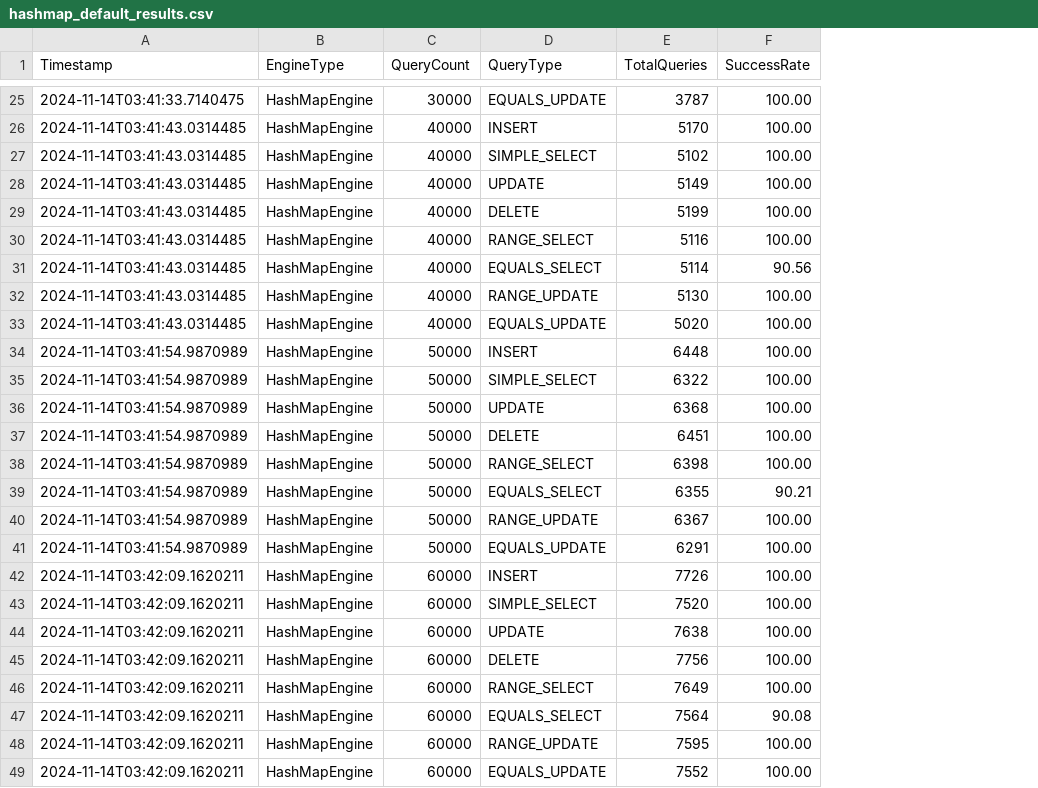
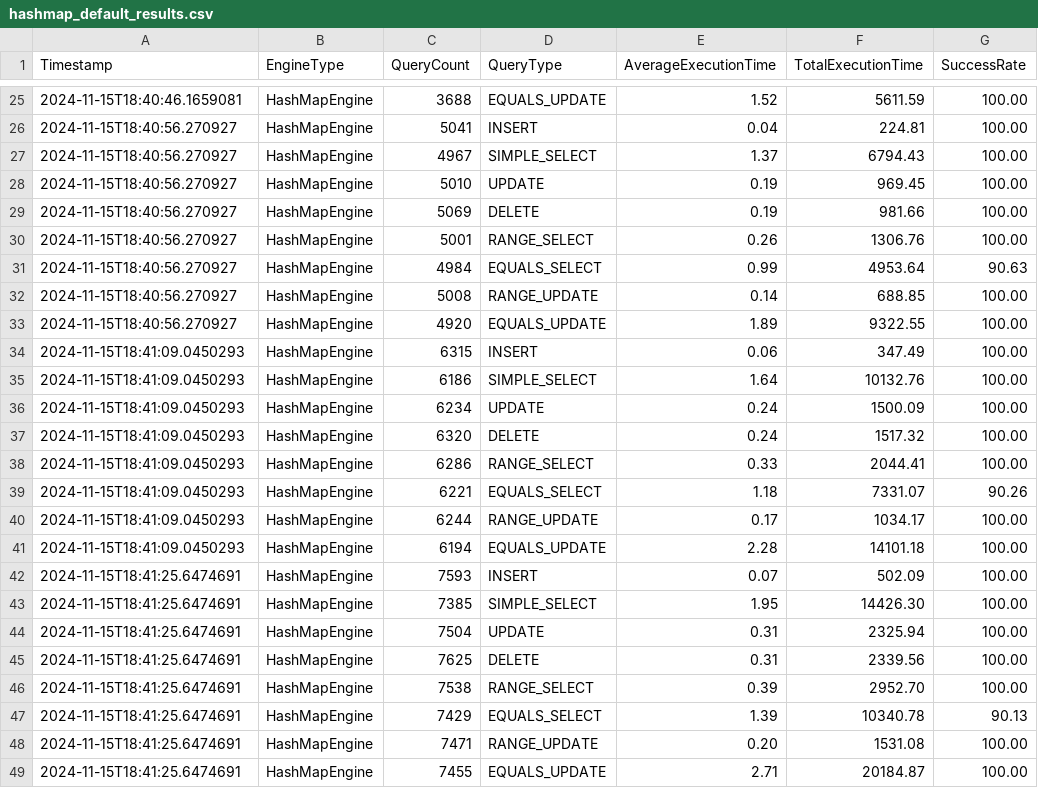
Before and after one commit to Xskullibur/CS201-SmuSQL, a CSV file: SmuSQL/src/main/java/edu/smu/smusql/analysis/visualization/results/hashmap_default_results.csv, drawn as a sheet; only a part is shown, gaps mark what is left out; removed rows and columns are numbered as before the commit, all else as after; the diff covers the shown part only; the diff names each change by its address in the sheet, - before the commit and + after, or states it on an @@ line.

```diff
--- a/SmuSQL/src/main/java/edu/smu/smusql/analysis/visualization/results/hashmap_default_results.csv
+++ b/SmuSQL/src/main/java/edu/smu/smusql/analysis/visualization/results/hashmap_default_results.csv
-column E (TotalQueries), rows 25-49: 3787 | 5170 | 5102 | 5149 | 5199 | 5116 | 5114 | 5130 | 5020 | 6448 | 6322 | 6368 | 6451 | 6398 | 6355 | 6367 | 6291 | 7726 | 7520 | 7638 | 7756 | 7649 | 7564 | 7595 | 7552
+column E (AverageExecutionTime), rows 25-49: 1.52 | 0.04 | 1.37 | 0.19 | 0.19 | 0.26 | 0.99 | 0.14 | 1.89 | 0.06 | 1.64 | 0.24 | 0.24 | 0.33 | 1.18 | 0.17 | 2.28 | 0.07 | 1.95 | 0.31 | 0.31 | 0.39 | 1.39 | 0.20 | 2.71
+column F (TotalExecutionTime), rows 25-49: 5611.59 | 224.81 | 6794.43 | 969.45 | 981.66 | 1306.76 | 4953.64 | 688.85 | 9322.55 | 347.49 | 10132.76 | 1500.09 | 1517.32 | 2044.41 | 7331.07 | 1034.17 | 14101.18 | 502.09 | 14426.30 | 2325.94 | 2339.56 | 2952.70 | 10340.78 | 1531.08 | 20184.87
-A25 (Timestamp): 2024-11-14T03:41:33.7140475
+A25 (Timestamp): 2024-11-15T18:40:46.1659081
-C25 (QueryCount): 30000
+C25 (QueryCount): 3688
-A26:A33 (Timestamp): 2024-11-14T03:41:43.0314485
+A26:A33 (Timestamp): 2024-11-15T18:40:56.270927
-C26 (QueryCount): 40000
+C26 (QueryCount): 5041
-C27 (QueryCount): 40000
+C27 (QueryCount): 4967
-C28 (QueryCount): 40000
+C28 (QueryCount): 5010
-C29 (QueryCount): 40000
+C29 (QueryCount): 5069
-C30 (QueryCount): 40000
+C30 (QueryCount): 5001
-C31 (QueryCount): 40000
+C31 (QueryCount): 4984
-G31 (SuccessRate): 90.56
+G31 (SuccessRate): 90.63
-C32 (QueryCount): 40000
+C32 (QueryCount): 5008
-C33 (QueryCount): 40000
+C33 (QueryCount): 4920
-A34:A41 (Timestamp): 2024-11-14T03:41:54.9870989
+A34:A41 (Timestamp): 2024-11-15T18:41:09.0450293
-C34 (QueryCount): 50000
+C34 (QueryCount): 6315
-C35 (QueryCount): 50000
+C35 (QueryCount): 6186
-C36 (QueryCount): 50000
+C36 (QueryCount): 6234
-C37 (QueryCount): 50000
+C37 (QueryCount): 6320
-C38 (QueryCount): 50000
+C38 (QueryCount): 6286
-C39 (QueryCount): 50000
+C39 (QueryCount): 6221
-G39 (SuccessRate): 90.21
+G39 (SuccessRate): 90.26
-C40 (QueryCount): 50000
+C40 (QueryCount): 6244
-C41 (QueryCount): 50000
+C41 (QueryCount): 6194
-A42:A49 (Timestamp): 2024-11-14T03:42:09.1620211
+A42:A49 (Timestamp): 2024-11-15T18:41:25.6474691
-C42 (QueryCount): 60000
+C42 (QueryCount): 7593
-C43 (QueryCount): 60000
+C43 (QueryCount): 7385
-C44 (QueryCount): 60000
+C44 (QueryCount): 7504
-C45 (QueryCount): 60000
+C45 (QueryCount): 7625
-C46 (QueryCount): 60000
+C46 (QueryCount): 7538
-C47 (QueryCount): 60000
+C47 (QueryCount): 7429
-G47 (SuccessRate): 90.08
+G47 (SuccessRate): 90.13
-C48 (QueryCount): 60000
+C48 (QueryCount): 7471
-C49 (QueryCount): 60000
+C49 (QueryCount): 7455
```
Also changed, not shown: 134 edited cells elsewhere in this file, SmuSQL/src/main/java/edu/smu/smusql/analysis/visualization/results/skiphash_default_results.csv, 30 other files.
